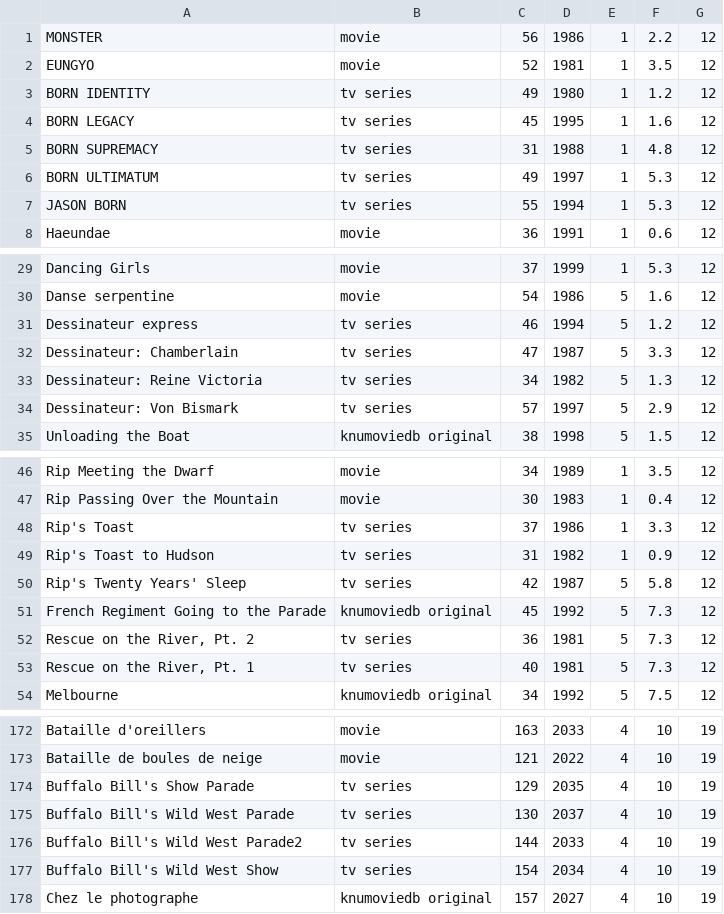
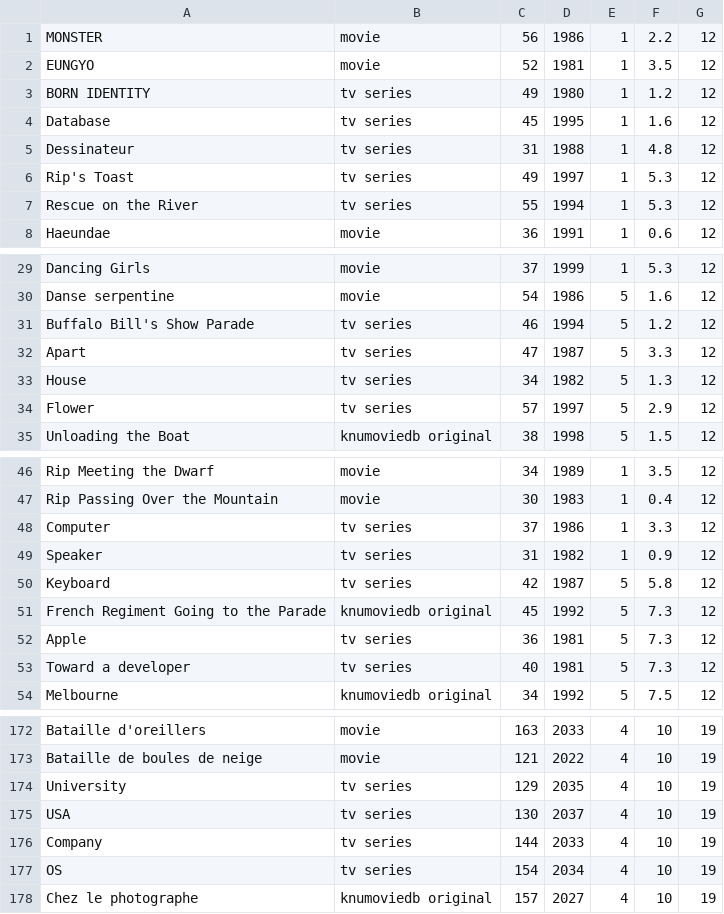
Before and after one commit to now-water/COMP322002_Team13, a CSV file: Phase2/MOVIE.csv, drawn as a sheet; only a part is shown, gaps mark what is left out; the diff covers the shown part only.

Commit message:
Completed data set

```diff
--- a/Phase2/MOVIE.csv
+++ b/Phase2/MOVIE.csv
@@ -3,6 +3,6 @@ EUNGYO,movie,52,1981,1,3.5,12
 BORN IDENTITY,tv series,49,1980,1,1.2,12
-BORN LEGACY,tv series,45,1995,1,1.6,12
-BORN SUPREMACY,tv series,31,1988,1,4.8,12
-BORN ULTIMATUM,tv series,49,1997,1,5.3,12
-JASON BORN,tv series,55,1994,1,5.3,12
+Database,tv series,45,1995,1,1.6,12
+Dessinateur,tv series,31,1988,1,4.8,12
+Rip's Toast,tv series,49,1997,1,5.3,12
+Rescue on the River,tv series,55,1994,1,5.3,12
 Haeundae,movie,36,1991,1,0.6,12
@@ -30,6 +30,6 @@ Dancing Girls,movie,37,1999,1,5.3,12
 Danse serpentine,movie,54,1986,5,1.6,12
-Dessinateur express,tv series,46,1994,5,1.2,12
-Dessinateur: Chamberlain,tv series,47,1987,5,3.3,12
-Dessinateur: Reine Victoria,tv series,34,1982,5,1.3,12
-Dessinateur: Von Bismark,tv series,57,1997,5,2.9,12
+Buffalo Bill's Show Parade,tv series,46,1994,5,1.2,12
+Apart,tv series,47,1987,5,3.3,12
+House,tv series,34,1982,5,1.3,12
+Flower,tv series,57,1997,5,2.9,12
 Unloading the Boat,knumoviedb original,38,1998,5,1.5,12
@@ -47,8 +47,8 @@ Rip Meeting the Dwarf,movie,34,1989,1,3.5,12
 Rip Passing Over the Mountain,movie,30,1983,1,0.4,12
-Rip's Toast,tv series,37,1986,1,3.3,12
-Rip's Toast to Hudson,tv series,31,1982,1,0.9,12
-Rip's Twenty Years' Sleep,tv series,42,1987,5,5.8,12
+Computer,tv series,37,1986,1,3.3,12
+Speaker,tv series,31,1982,1,0.9,12
+Keyboard,tv series,42,1987,5,5.8,12
 French Regiment Going to the Parade,knumoviedb original,45,1992,5,7.3,12
-"Rescue on the River, Pt. 2",tv series,36,1981,5,7.3,12
-"Rescue on the River, Pt. 1",tv series,40,1981,5,7.3,12
+Apple,tv series,36,1981,5,7.3,12
+Toward a developer,tv series,40,1981,5,7.3,12
 Melbourne,knumoviedb original,34,1992,5,7.5,12
@@ -173,6 +173,6 @@ Bataille d'oreillers,movie,163,2033,4,10,19
 Bataille de boules de neige,movie,121,2022,4,10,19
-Buffalo Bill's Show Parade,tv series,129,2035,4,10,19
-Buffalo Bill's Wild West Parade,tv series,130,2037,4,10,19
-Buffalo Bill's Wild West Parade2,tv series,144,2033,4,10,19
-Buffalo Bill's Wild West Show,tv series,154,2034,4,10,19
+University,tv series,129,2035,4,10,19
+USA,tv series,130,2037,4,10,19
+Company,tv series,144,2033,4,10,19
+OS,tv series,154,2034,4,10,19
 Chez le photographe,knumoviedb original,157,2027,4,10,19
```
Also changed, not shown: 2 edited cells elsewhere in this file, 11 other files.
